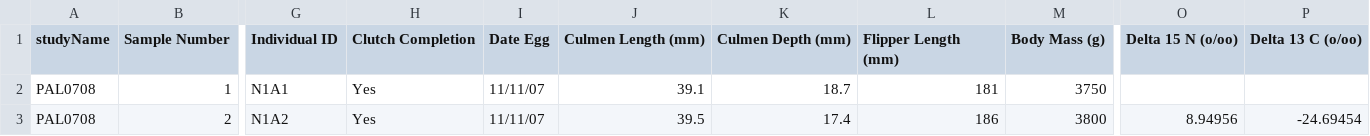
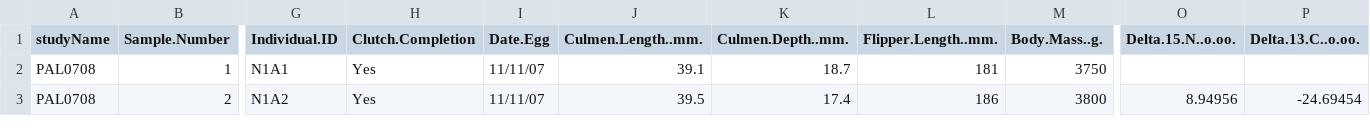
Before and after one commit to rthaler/penguins, a CSV file: penguins_lter.csv, drawn as a sheet; only a part is shown, gaps mark what is left out; the diff names each change by its address in the sheet, - before the commit and + after, or states it on an @@ line.

Commit message:
Add Penguins LTER

```diff
--- a/penguins_lter.csv
+++ b/penguins_lter.csv
-B1: Sample Number
+B1: Sample.Number
-G1: Individual ID
+G1: Individual.ID
-H1: Clutch Completion
+H1: Clutch.Completion
-I1: Date Egg
+I1: Date.Egg
-J1: Culmen Length (mm)
+J1: Culmen.Length..mm.
-K1: Culmen Depth (mm)
+K1: Culmen.Depth..mm.
-L1: Flipper Length (mm)
+L1: Flipper.Length..mm.
-M1: Body Mass (g)
+M1: Body.Mass..g.
-O1: Delta 15 N (o/oo)
+O1: Delta.15.N..o.oo.
-P1: Delta 13 C (o/oo)
+P1: Delta.13.C..o.oo.
```
